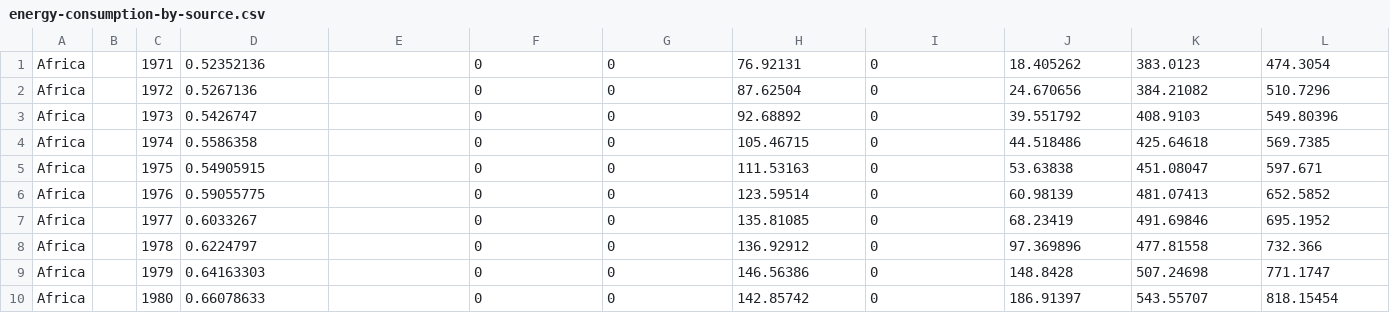
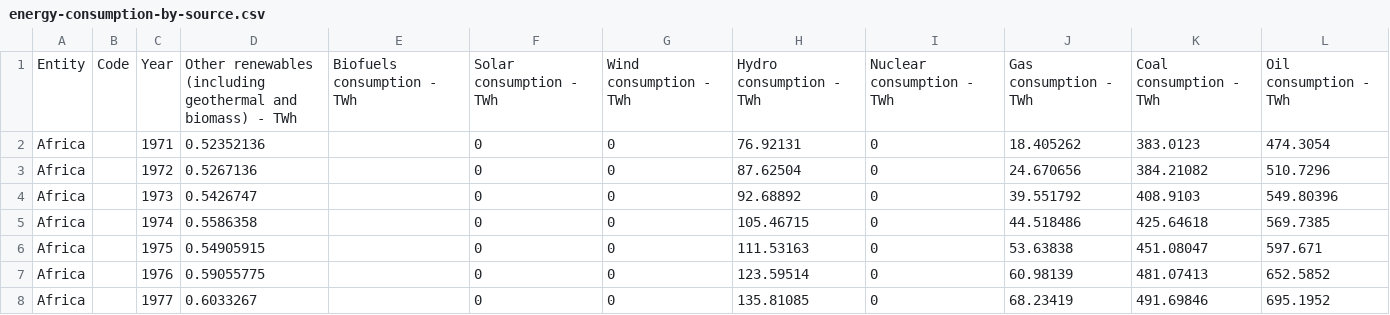
Before and after one commit to TeamDev-IP/JxBrowser-Gallery, a CSV file: web-server/chart-rendering/server/src/main/resources/energy-consumption-by-source.csv, drawn as a sheet; only a part is shown; the shorter side is filled out with more unchanged rows; the diff names each change by its address in the sheet, - before the commit and + after, or states it on an @@ line.

Commit message:
Add headers to the CSV data

```diff
--- a/web-server/chart-rendering/server/src/main/resources/energy-consumption-by-source.csv
+++ b/web-server/chart-rendering/server/src/main/resources/energy-consumption-by-source.csv
+row 1: Entity | Code | Year | Other renewables (including geothermal and biomass) - TWh | Biofuels consumption - TWh | Solar consumption - TWh | Wind consumption - TWh | Hydro consumption - TWh | Nuclear consumption - TWh | Gas consumption - TWh | Coal consumption - TWh | Oil consumption - TWh
```
Also changed, not shown: web-server/chart-rendering/server/src/main/resources/per-capita-energy-use.csv, 1 other file.
